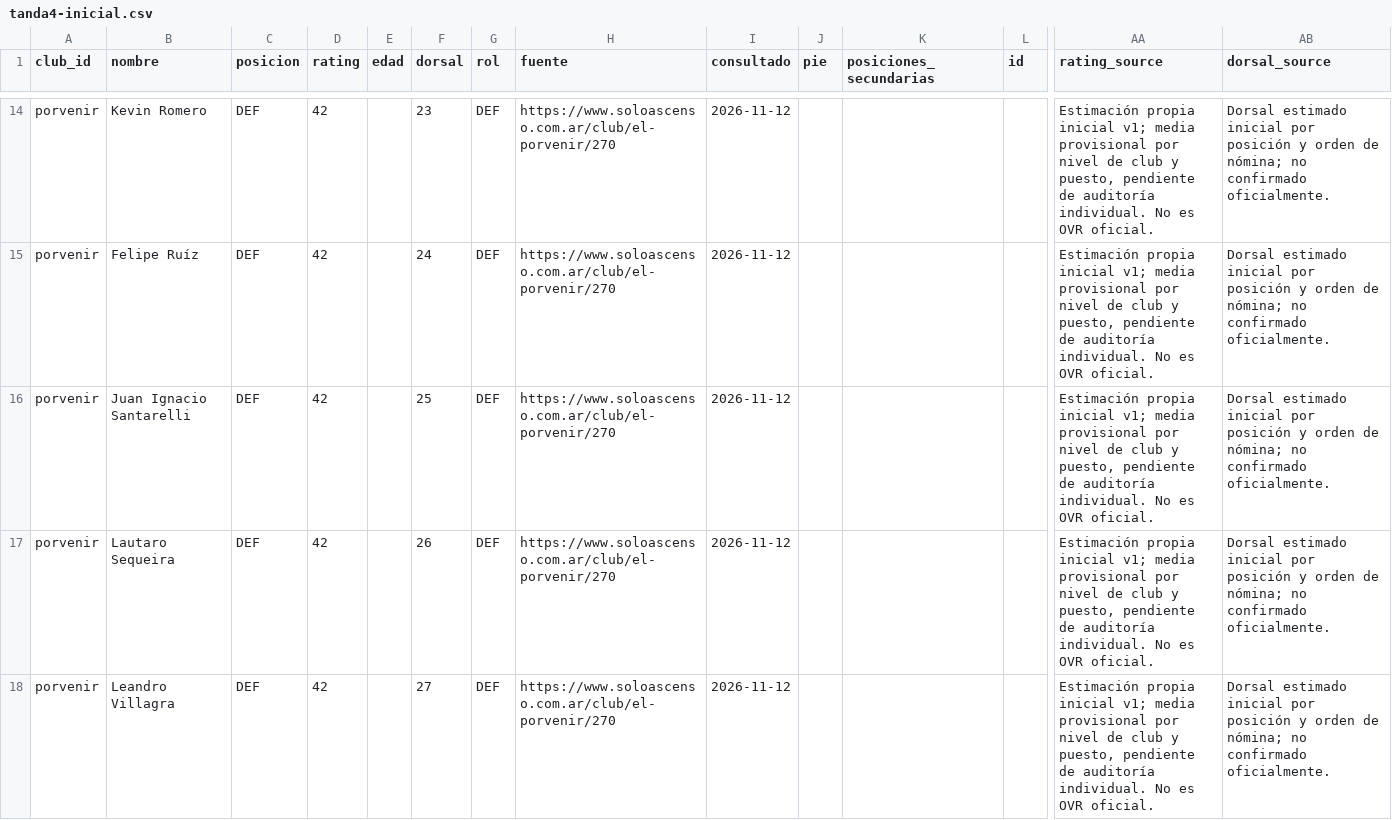
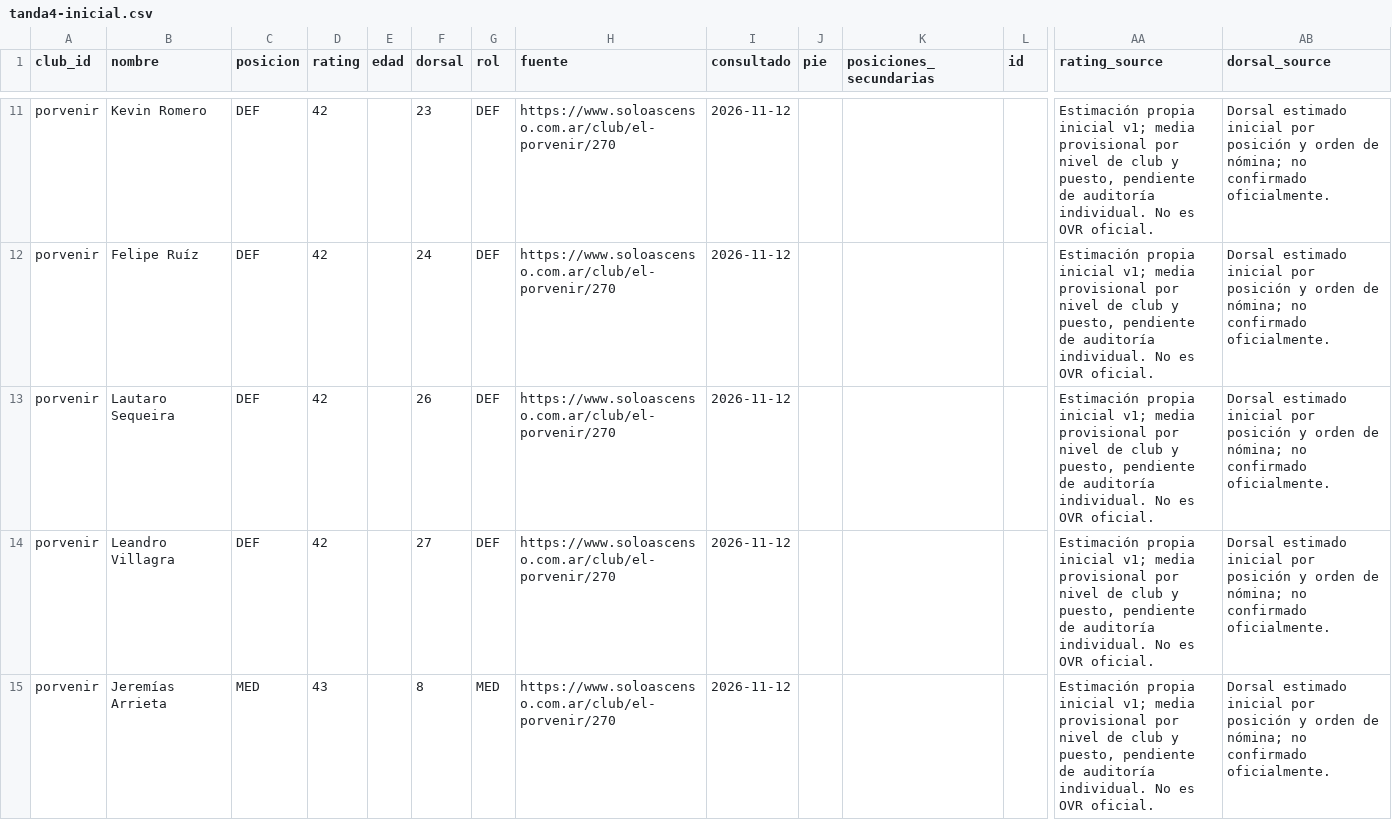
Before and after one commit to carp1901/liga-fc1, a CSV file: planteles/borradores/primera-c-2026/tanda4-inicial.csv, drawn as a sheet; only a part is shown, gaps mark what is left out; the shorter side is filled out with more unchanged rows; rows hold the shown columns only; the diff covers the shown part only; the diff names each change by its address in the sheet, - before the commit and + after, or states it on an @@ line.

Commit message:
Depurar El Porvenir por participación individual 2026

```diff
--- a/planteles/borradores/primera-c-2026/tanda4-inicial.csv
+++ b/planteles/borradores/primera-c-2026/tanda4-inicial.csv
-row 16: porvenir | Juan Ignacio Santarelli | DEF | 42 |  | 25 | DEF | https://www.soloascenso.com.ar/club/el-porvenir/270 | 2026-11-12 |  |  |  | Estimación propia inicial v1; media provisional por nivel de club y puesto, pendiente de auditoría individual. No es OVR oficial. | Dorsal estimado inicial por posición y orden de nómina; no confirmado oficialmente.
```
Also changed, not shown: 13 removed rows elsewhere in this file.
